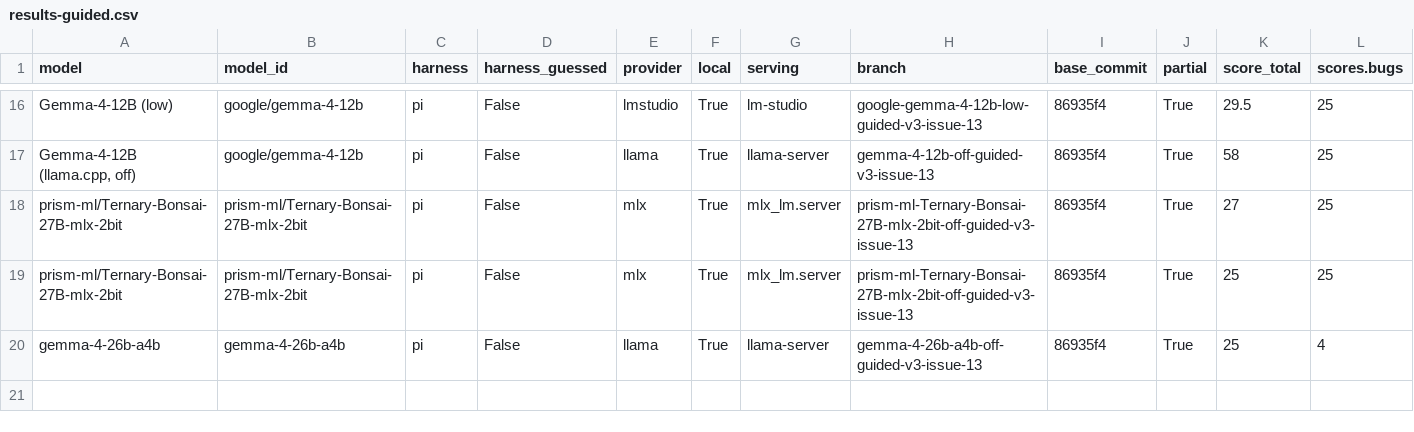
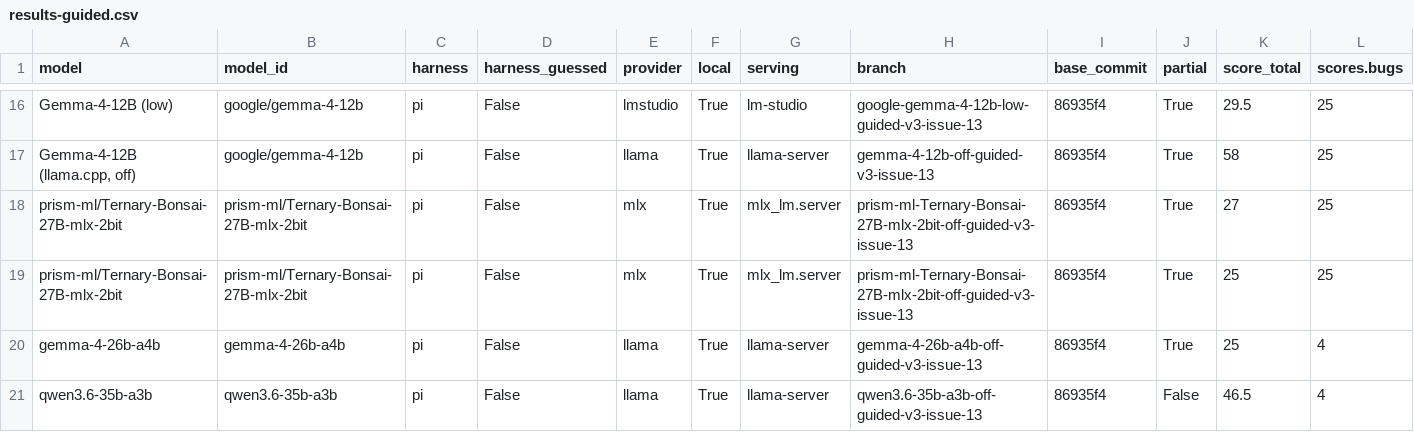
Before and after one commit to irae/choose-a-local-llm, a CSV file: benchmarks/mendel/results-guided.csv, drawn as a sheet; only a part is shown, gaps mark what is left out; rows hold the shown columns only; the diff names each change by its address in the sheet, - before the commit and + after, or states it on an @@ line.

```diff
--- a/benchmarks/mendel/results-guided.csv
+++ b/benchmarks/mendel/results-guided.csv
+row 21: qwen3.6-35b-a3b | qwen3.6-35b-a3b | pi | False | llama | True | llama-server | qwen3.6-35b-a3b-off-guided-v3-issue-13 | 86935f4 | False | 46.5 | 4
```
Also changed, not shown: 3 other files.
